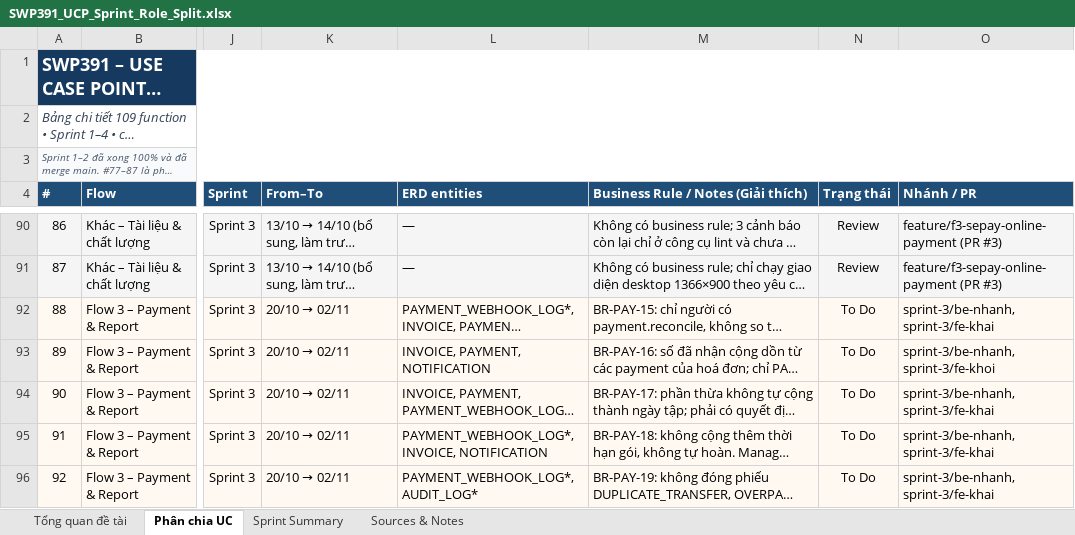
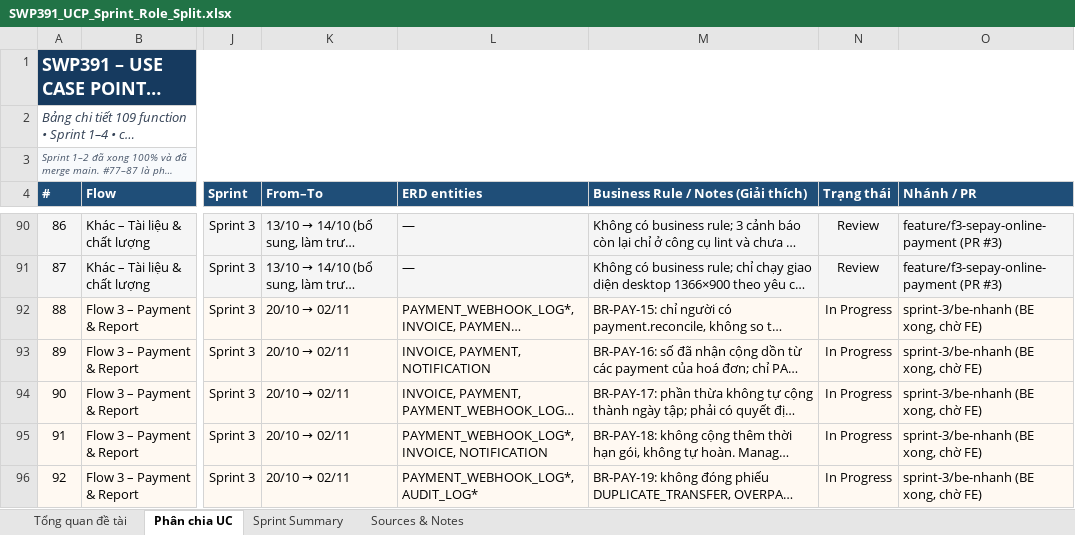
Before and after one commit to NhomHello/Sports-Center-Management-System, an Excel workbook: docs/ke-hoach/SWP391_UCP_Sprint_Role_Split.xlsx, sheet Phân chia UC, drawn as a sheet; only a part is shown, gaps mark what is left out; long unchanged cells end in …; values as stored, in another font and other column widths than the file's, no borders; conditional formats and table styles not drawn; the diff covers the shown part only; the diff names each change by its address in the sheet, - before the commit and + after, or states it on an @@ line.

```diff
--- a/docs/ke-hoach/SWP391_UCP_Sprint_Role_Split.xlsx (sheet Phân chia UC)
+++ b/docs/ke-hoach/SWP391_UCP_Sprint_Role_Split.xlsx (sheet Phân chia UC)
-N92:N96 (Trạng thái): To Do
+N92:N96 (Trạng thái): In Progress
-O92 (Nhánh / PR): sprint-3/be-nhanh, sprint-3/fe-khai
+O92 (Nhánh / PR): sprint-3/be-nhanh (BE xong, chờ FE)
-O93 (Nhánh / PR): sprint-3/be-nhanh, sprint-3/fe-khoi
+O93 (Nhánh / PR): sprint-3/be-nhanh (BE xong, chờ FE)
-O94:O96 (Nhánh / PR): sprint-3/be-nhanh, sprint-3/fe-khai
+O94:O96 (Nhánh / PR): sprint-3/be-nhanh (BE xong, chờ FE)
```
Also changed, not shown: 14 edited cells elsewhere in this sheet, charts or pictures, docs/ke-hoach/SWP391_TaskSheet_Sprint3.xlsx.
